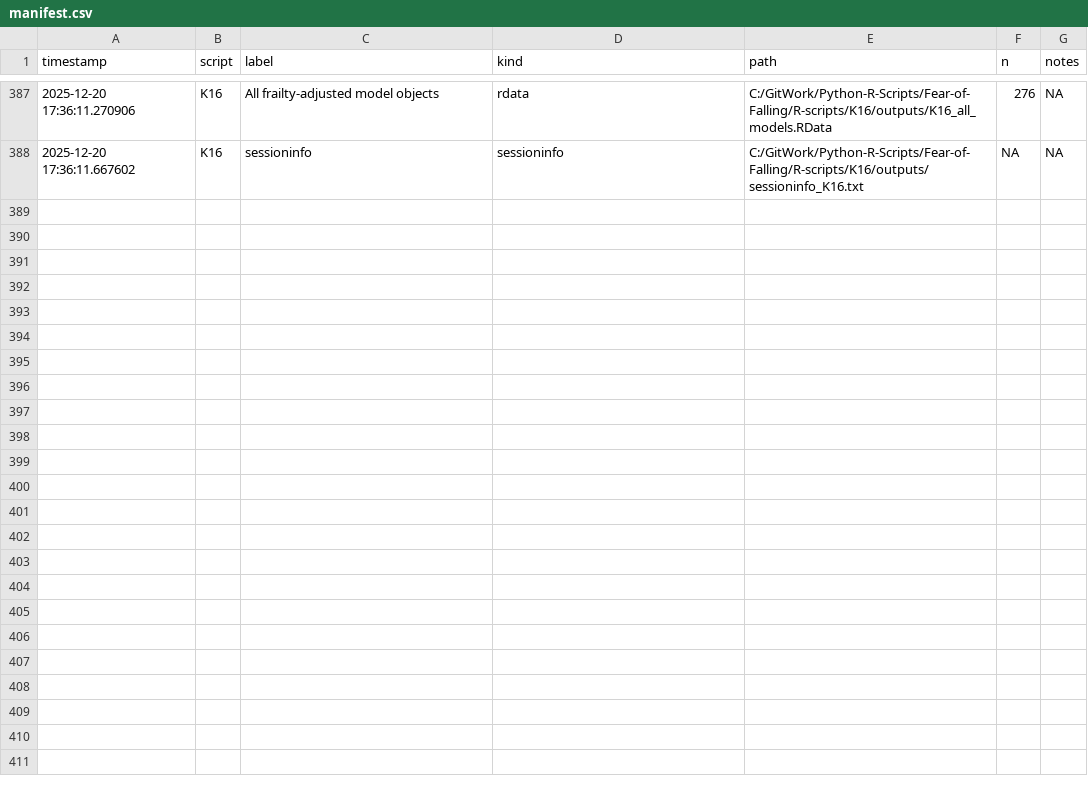
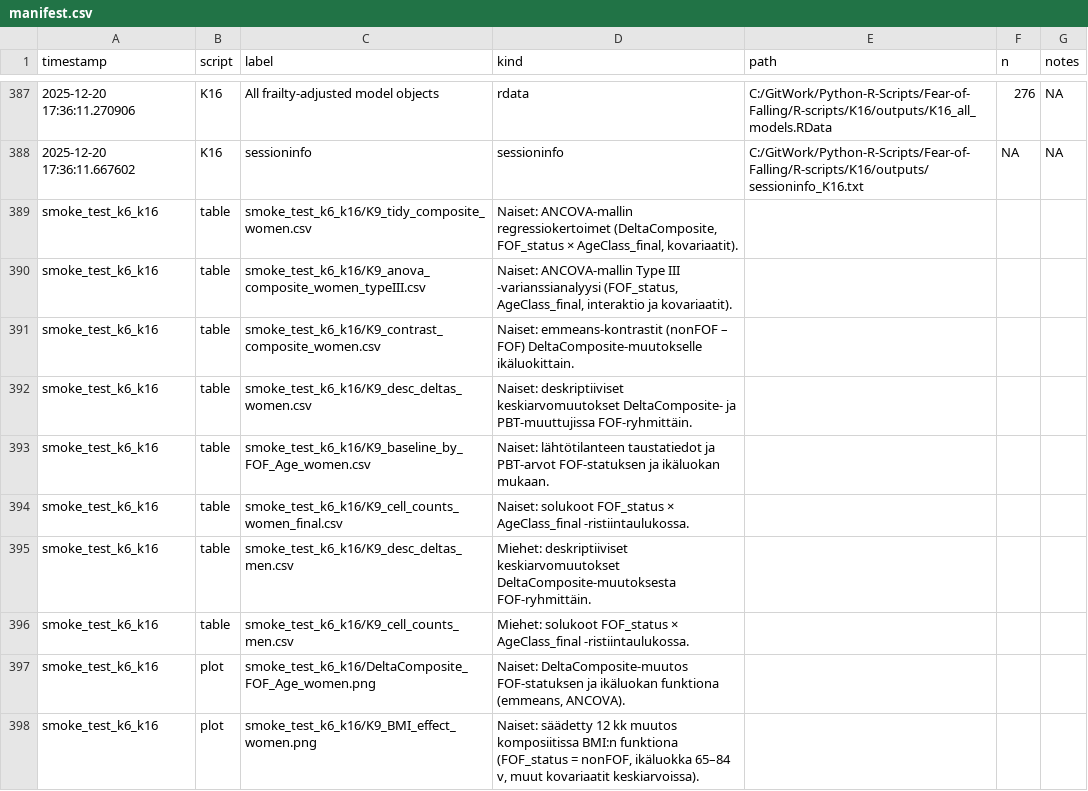
Before and after one commit to Tupatuko2023/Python-R-Scripts, a CSV file: Fear-of-Falling/manifest/manifest.csv, drawn as a sheet; only a part is shown, gaps mark what is left out; the diff covers the shown part only; the diff names each change by its address in the sheet, - before the commit and + after, or states it on an @@ line.

```diff
--- a/Fear-of-Falling/manifest/manifest.csv
+++ b/Fear-of-Falling/manifest/manifest.csv
+row 389: smoke_test_k6_k16 | table | smoke_test_k6_k16/K9_tidy_composite_women.csv | Naiset: ANCOVA-mallin regressiokertoimet (DeltaComposite, FOF_status × AgeClass_final, kovariaatit).
+row 390: smoke_test_k6_k16 | table | smoke_test_k6_k16/K9_anova_composite_women_typeIII.csv | Naiset: ANCOVA-mallin Type III -varianssianalyysi (FOF_status, AgeClass_final, interaktio ja kovariaatit).
+row 391: smoke_test_k6_k16 | table | smoke_test_k6_k16/K9_contrast_composite_women.csv | Naiset: emmeans-kontrastit (nonFOF – FOF) DeltaComposite-muutokselle ikäluokittain.
+row 392: smoke_test_k6_k16 | table | smoke_test_k6_k16/K9_desc_deltas_women.csv | Naiset: deskriptiiviset keskiarvomuutokset DeltaComposite- ja PBT-muuttujissa FOF-ryhmittäin.
+row 393: smoke_test_k6_k16 | table | smoke_test_k6_k16/K9_baseline_by_FOF_Age_women.csv | Naiset: lähtötilanteen taustatiedot ja PBT-arvot FOF-statuksen ja ikäluokan mukaan.
+row 394: smoke_test_k6_k16 | table | smoke_test_k6_k16/K9_cell_counts_women_final.csv | Naiset: solukoot FOF_status × AgeClass_final -ristiintaulukossa.
+row 395: smoke_test_k6_k16 | table | smoke_test_k6_k16/K9_desc_deltas_men.csv | Miehet: deskriptiiviset keskiarvomuutokset DeltaComposite-muutoksesta FOF-ryhmittäin.
+row 396: smoke_test_k6_k16 | table | smoke_test_k6_k16/K9_cell_counts_men.csv | Miehet: solukoot FOF_status × AgeClass_final -ristiintaulukossa.
+row 397: smoke_test_k6_k16 | plot | smoke_test_k6_k16/DeltaComposite_FOF_Age_women.png | Naiset: DeltaComposite-muutos FOF-statuksen ja ikäluokan funktiona (emmeans, ANCOVA).
+row 398: smoke_test_k6_k16 | plot | smoke_test_k6_k16/K9_BMI_effect_women.png | Naiset: säädetty 12 kk muutos komposiitissa BMI:n funktiona (FOF_status = nonFOF, ikäluokka 65–84 v, muut kovariaatit keskiarvoissa).
```
Also changed, not shown: 23 added rows elsewhere in this file, 3 other files.
